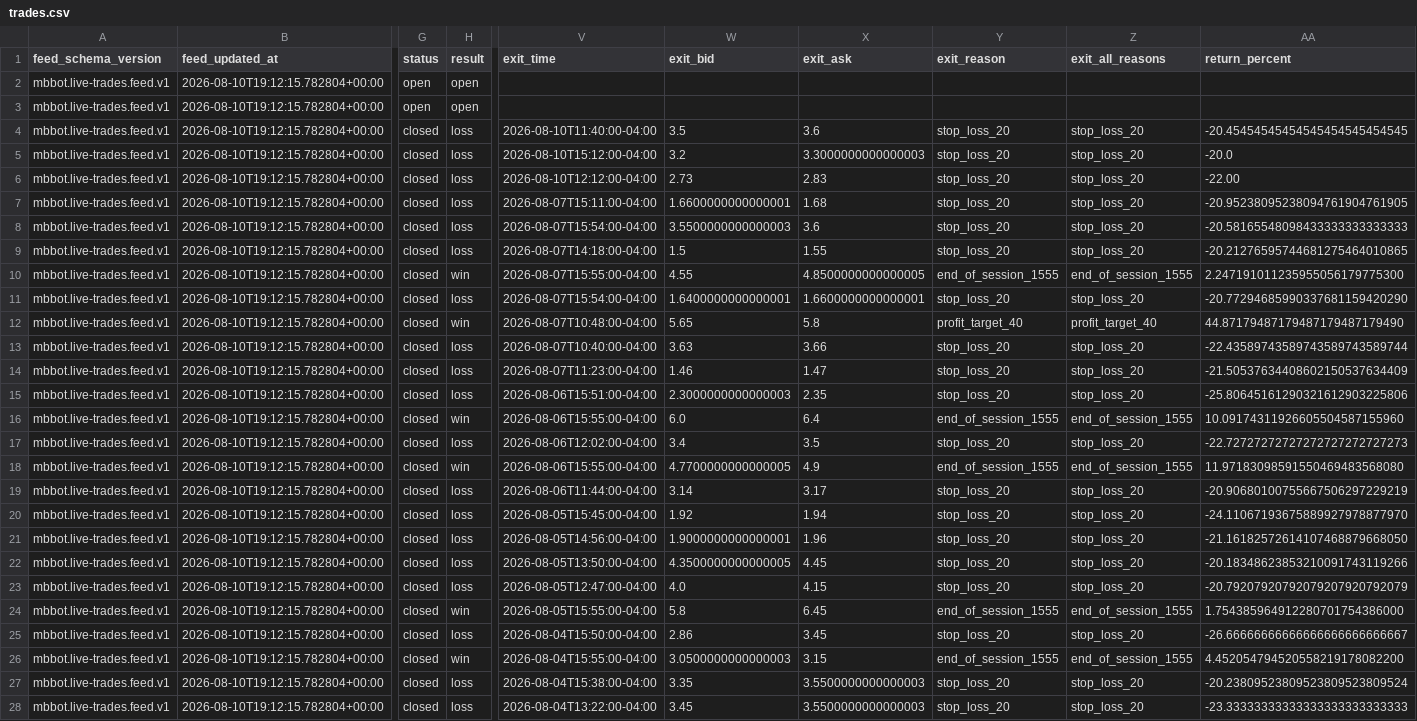
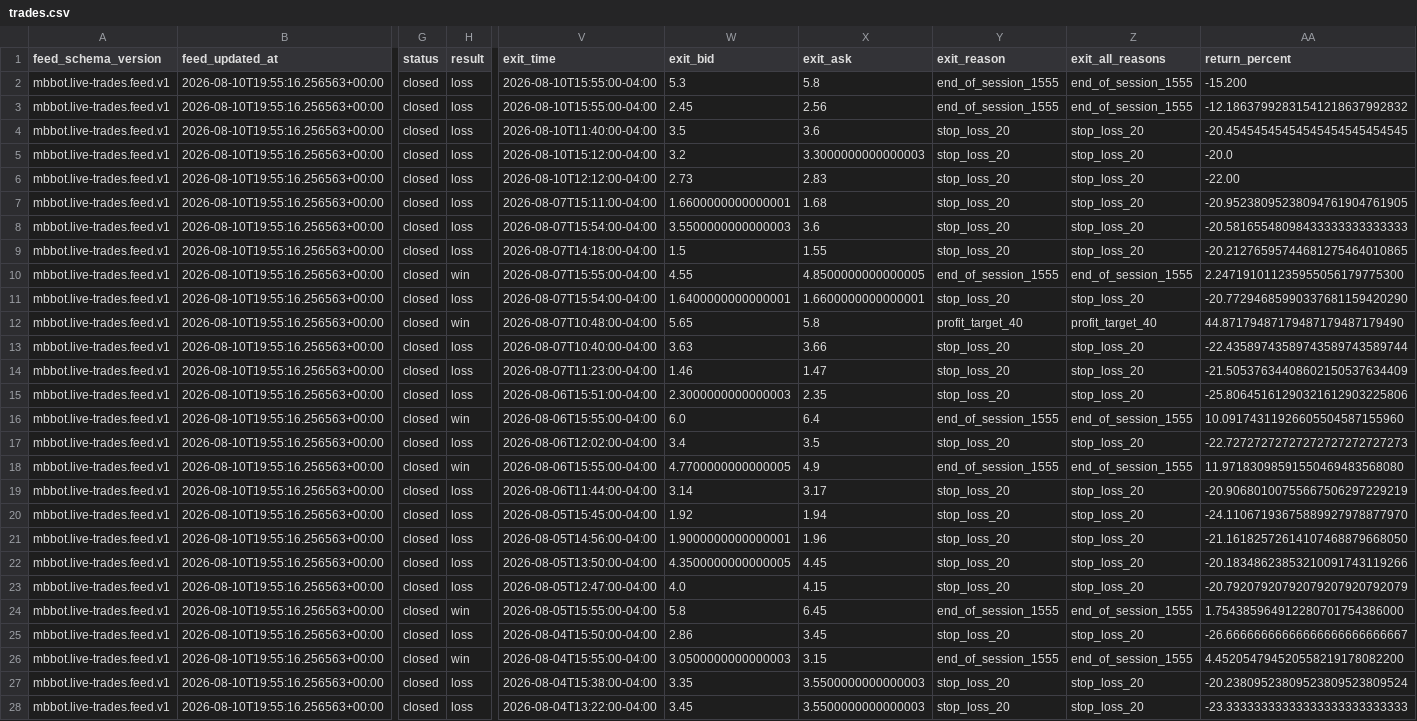
Before and after one commit to meshTHEgreat/MBbot, a CSV file: feed/trades.csv, drawn as a sheet; only a part is shown, gaps mark what is left out; the diff covers the shown part only; the diff names each change by its address in the sheet, - before the commit and + after, or states it on an @@ line.

Commit message:
Update live trade ledger 2026-08-10T19:55:16.256563+00:00

```diff
--- a/feed/trades.csv
+++ b/feed/trades.csv
-B2:B28 (feed_updated_at): 2026-08-10T19:12:15.782804+00:00
+B2:B28 (feed_updated_at): 2026-08-10T19:55:16.256563+00:00
-G2:G3 (status): open
+G2:G3 (status): closed
-H2:H3 (result): open
+H2:H3 (result): loss
-V2:V3 (exit_time): (empty)
+V2:V3 (exit_time): 2026-08-10T15:55:00-04:00
-W2 (exit_bid): (empty)
+W2 (exit_bid): 5.3
-X2 (exit_ask): (empty)
+X2 (exit_ask): 5.8
-Y2:Y3 (exit_reason): (empty)
+Y2:Y3 (exit_reason): end_of_session_1555
-Z2:Z3 (exit_all_reasons): (empty)
+Z2:Z3 (exit_all_reasons): end_of_session_1555
-AA2 (return_percent): (empty)
+AA2 (return_percent): -15.200
-W3 (exit_bid): (empty)
+W3 (exit_bid): 2.45
-X3 (exit_ask): (empty)
+X3 (exit_ask): 2.56
-AA3 (return_percent): (empty)
+AA3 (return_percent): -12.18637992831541218637992832
```
Also changed, not shown: 28 edited cells elsewhere in this file, 2 other files.
